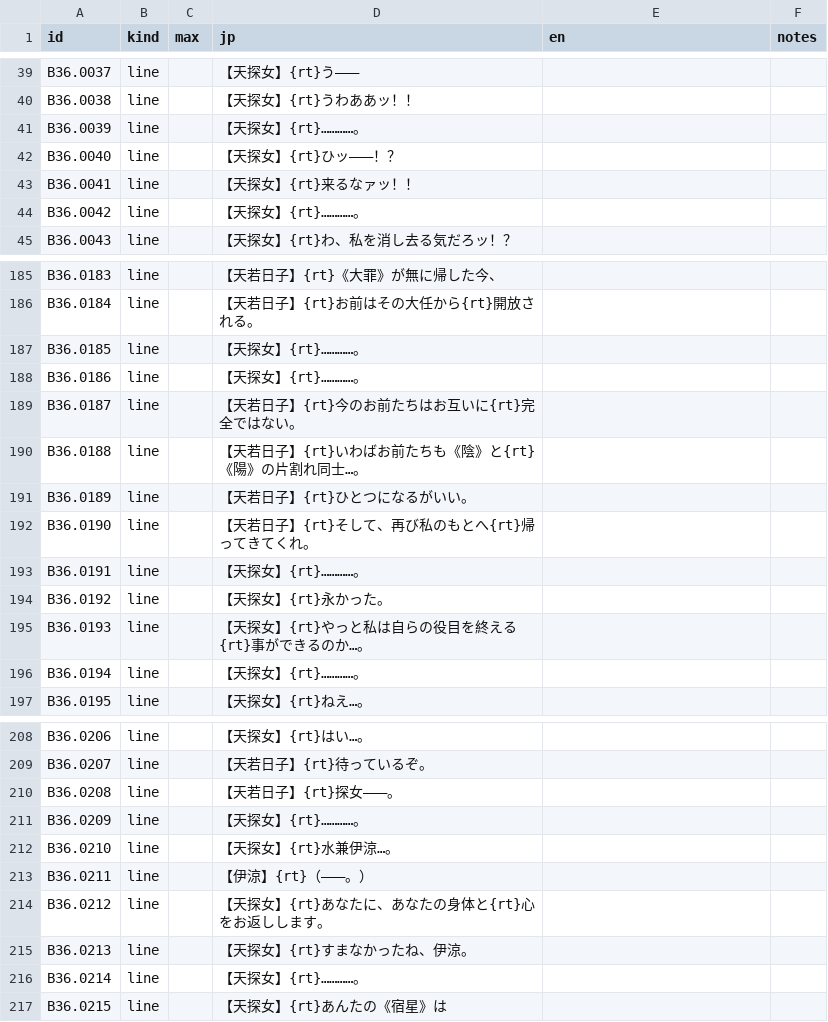
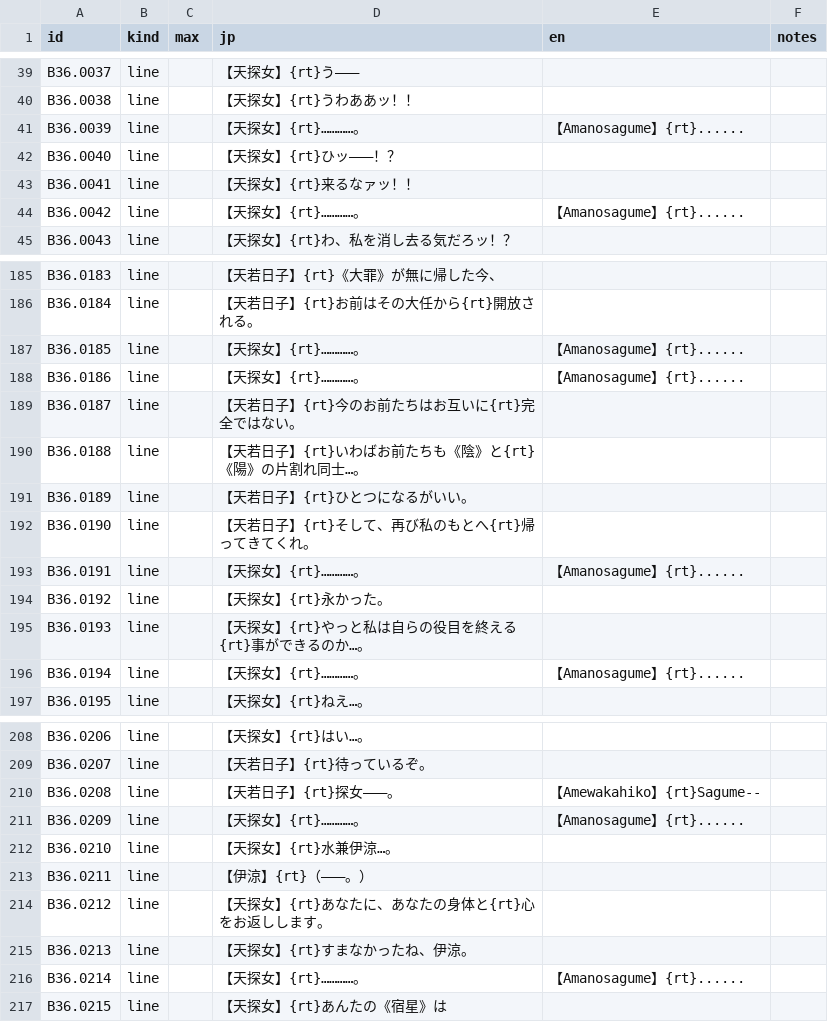
Before and after one commit to minhnhattonthat/tokyo-majin-gakuen-fuju-houroku-en, a TSV file: script/scenes/B36.tsv, drawn as a sheet; only a part is shown, gaps mark what is left out; the diff covers the shown part only.

```diff
--- a/script/scenes/B36.tsv
+++ b/script/scenes/B36.tsv
@@ -40,6 +40,6 @@ B36.0037	line		【天探女】{rt}う―――
 B36.0038	line		【天探女】{rt}うわああッ！！		
-B36.0039	line		【天探女】{rt}…………。		
+B36.0039	line		【天探女】{rt}…………。	【Amanosagume】{rt}......	
 B36.0040	line		【天探女】{rt}ひッ―――！？		
 B36.0041	line		【天探女】{rt}来るなァッ！！		
-B36.0042	line		【天探女】{rt}…………。		
+B36.0042	line		【天探女】{rt}…………。	【Amanosagume】{rt}......	
 B36.0043	line		【天探女】{rt}わ、私を消し去る気だろッ！？		
@@ -186,4 +186,4 @@ B36.0183	line		【天若日子】{rt}《大罪》が無に帰した今、
 B36.0184	line		【天若日子】{rt}お前はその大任から{rt}開放される。		
-B36.0185	line		【天探女】{rt}…………。		
-B36.0186	line		【天探女】{rt}…………。		
+B36.0185	line		【天探女】{rt}…………。	【Amanosagume】{rt}......	
+B36.0186	line		【天探女】{rt}…………。	【Amanosagume】{rt}......	
 B36.0187	line		【天若日子】{rt}今のお前たちはお互いに{rt}完全ではない。		
@@ -192,6 +192,6 @@ B36.0189	line		【天若日子】{rt}ひとつになるがいい。
 B36.0190	line		【天若日子】{rt}そして、再び私のもとへ{rt}帰ってきてくれ。		
-B36.0191	line		【天探女】{rt}…………。		
+B36.0191	line		【天探女】{rt}…………。	【Amanosagume】{rt}......	
 B36.0192	line		【天探女】{rt}永かった。		
 B36.0193	line		【天探女】{rt}やっと私は自らの役目を終える{rt}事ができるのか…。		
-B36.0194	line		【天探女】{rt}…………。		
+B36.0194	line		【天探女】{rt}…………。	【Amanosagume】{rt}......	
 B36.0195	line		【天探女】{rt}ねえ…。		
@@ -209,4 +209,4 @@ B36.0206	line		【天探女】{rt}はい…。
 B36.0207	line		【天若日子】{rt}待っているぞ。		
-B36.0208	line		【天若日子】{rt}探女―――。		
-B36.0209	line		【天探女】{rt}…………。		
+B36.0208	line		【天若日子】{rt}探女―――。	【Amewakahiko】{rt}Sagume--	
+B36.0209	line		【天探女】{rt}…………。	【Amanosagume】{rt}......	
 B36.0210	line		【天探女】{rt}水兼伊涼…。		
@@ -215,3 +215,3 @@ B36.0212	line		【天探女】{rt}あなたに、あなたの身体と{rt}心を
 B36.0213	line		【天探女】{rt}すまなかったね、伊涼。		
-B36.0214	line		【天探女】{rt}…………。		
+B36.0214	line		【天探女】{rt}…………。	【Amanosagume】{rt}......	
 B36.0215	line		【天探女】{rt}あんたの《宿星》は		
```
Also changed, not shown: 12 edited cells elsewhere in this file, script/scenes/B33.tsv, script/scenes/B35.tsv, 5 other files.
